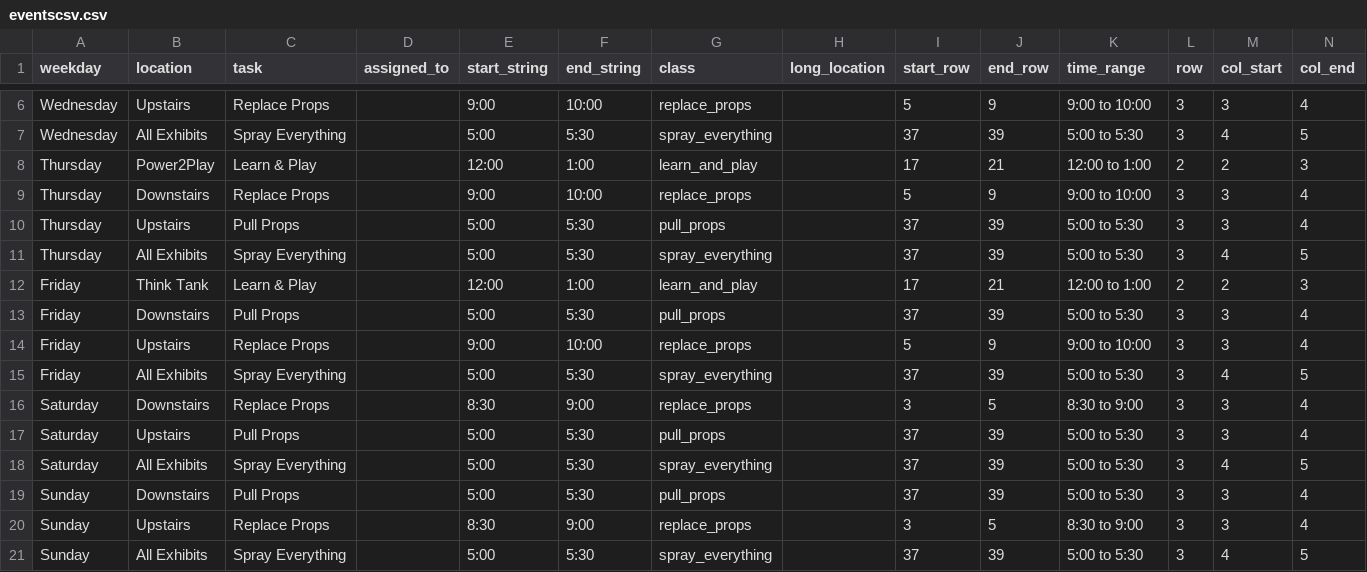
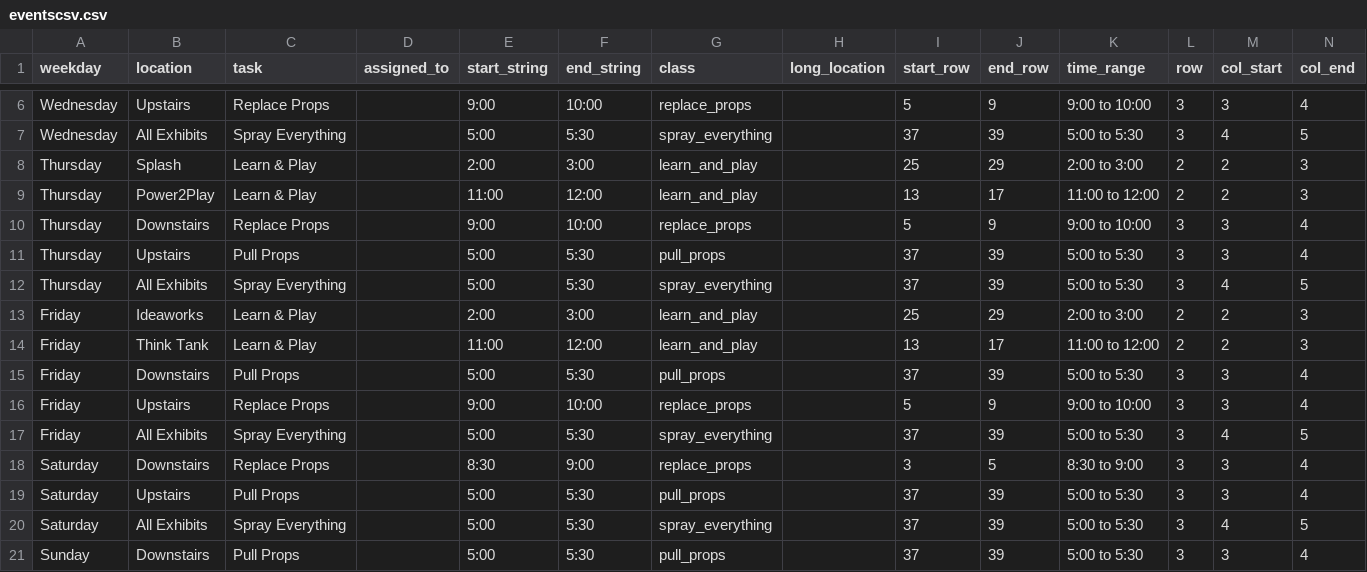
Before and after one commit to UnicycleDumpTruck/skdout, a CSV file: _data/eventscsv.csv, drawn as a sheet; only a part is shown, gaps mark what is left out; the shorter side is filled out with more unchanged rows.

Commit message:
updated spring break camp locations

```diff
--- a/_data/eventscsv.csv
+++ b/_data/eventscsv.csv
@@ -7,3 +7,4 @@ Wednesday,Upstairs,Replace Props,,9:00,10:00,replace_props,,5,9,9:00 to 10:00,3,
 Wednesday,All Exhibits,Spray Everything,,5:00,5:30,spray_everything,,37,39,5:00 to 5:30,3,4,5
-Thursday,Power2Play,Learn & Play,,12:00,1:00,learn_and_play,,17,21,12:00 to 1:00,2,2,3
+Thursday,Splash,Learn & Play,,2:00,3:00,learn_and_play,,25,29,2:00 to 3:00,2,2,3
+Thursday,Power2Play,Learn & Play,,11:00,12:00,learn_and_play,,13,17,11:00 to 12:00,2,2,3
 Thursday,Downstairs,Replace Props,,9:00,10:00,replace_props,,5,9,9:00 to 10:00,3,3,4
@@ -11,3 +12,4 @@ Thursday,Upstairs,Pull Props,,5:00,5:30,pull_props,,37,39,5:00 to 5:30,3,3,4
 Thursday,All Exhibits,Spray Everything,,5:00,5:30,spray_everything,,37,39,5:00 to 5:30,3,4,5
-Friday,Think Tank,Learn & Play,,12:00,1:00,learn_and_play,,17,21,12:00 to 1:00,2,2,3
+Friday,Ideaworks,Learn & Play,,2:00,3:00,learn_and_play,,25,29,2:00 to 3:00,2,2,3
+Friday,Think Tank,Learn & Play,,11:00,12:00,learn_and_play,,13,17,11:00 to 12:00,2,2,3
 Friday,Downstairs,Pull Props,,5:00,5:30,pull_props,,37,39,5:00 to 5:30,3,3,4
```
Also changed, not shown: tasks.csv, 2 other files.
